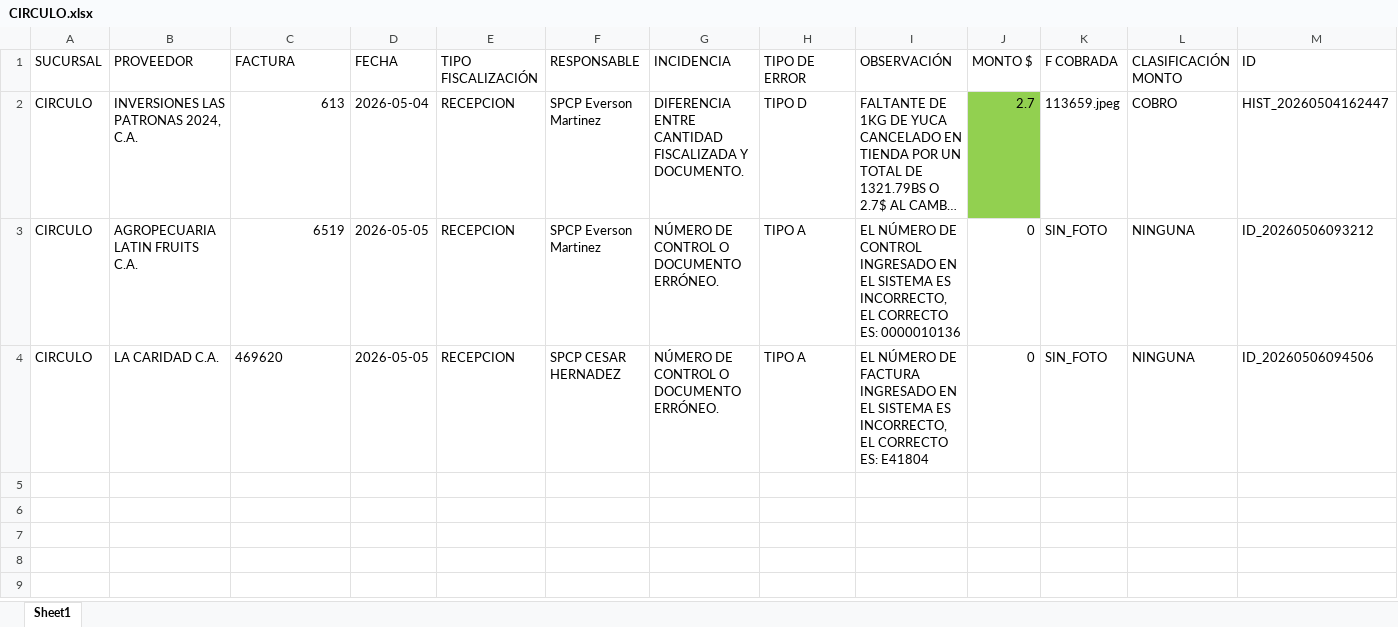
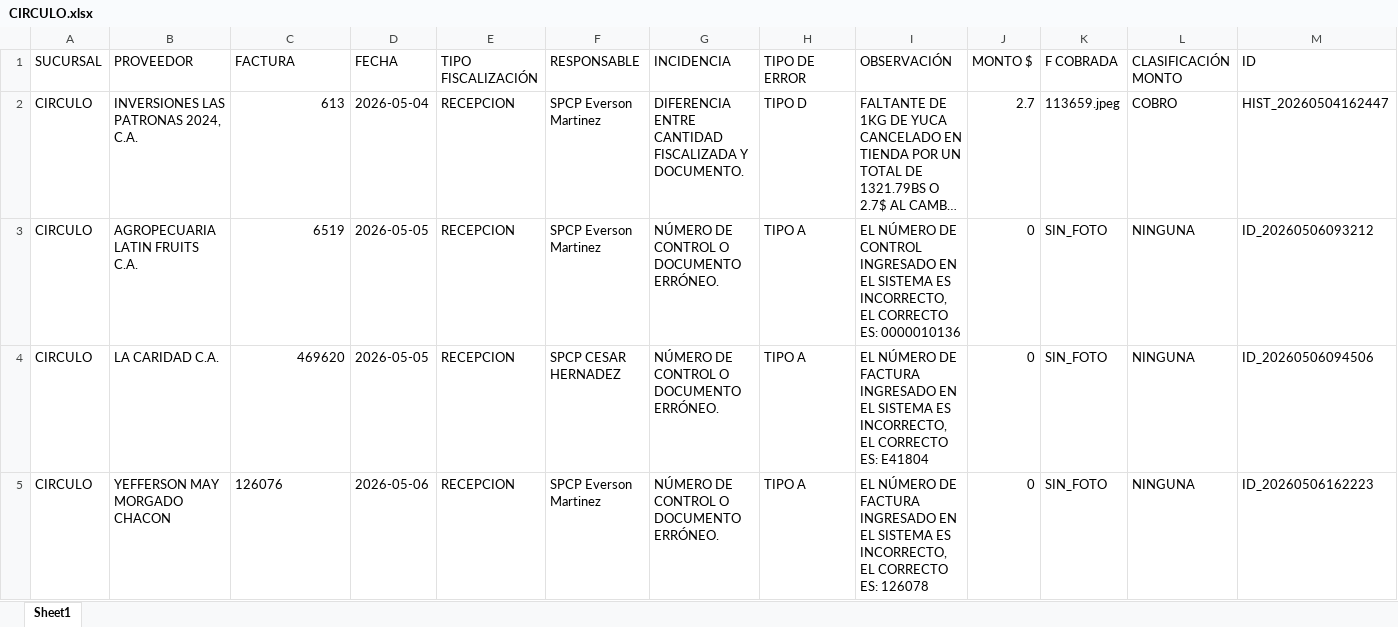
Before and after one commit to monitoreocmi/FISCALIZACION, an Excel workbook: cuadros/MAYO/CIRCULO.xlsx, sheet Sheet1, drawn as a sheet; only a part is shown; long unchanged cells end in …; values as stored, in another font and other column widths than the file's, no borders; rows hold the shown columns only; the diff names each change by its address in the sheet, - before the commit and + after, or states it on an @@ line.

```diff
--- a/cuadros/MAYO/CIRCULO.xlsx (sheet Sheet1)
+++ b/cuadros/MAYO/CIRCULO.xlsx (sheet Sheet1)
-J2 fill: #92D050
+J2 fill: none
-C4 alignment: left
+C4 alignment: right
+row 5: CIRCULO | YEFFERSON MAY MORGADO CHACON | 126076 | 2026-05-06 | RECEPCION | SPCP Everson Martinez | NÚMERO DE CONTROL O DOCUMENTO ERRÓNEO. | TIPO A | EL NÚMERO DE FACTURA INGRESADO EN EL SISTEMA ES INCORRECTO, EL CORRECTO ES: 126078 | 0 | SIN_FOTO | NINGUNA | ID_20260506162223
```
Also changed, not shown: cuadros/MAYO/CASTAÑO.xlsx, cuadros/MAYO/IPSFA.xlsx, 24 other files.
